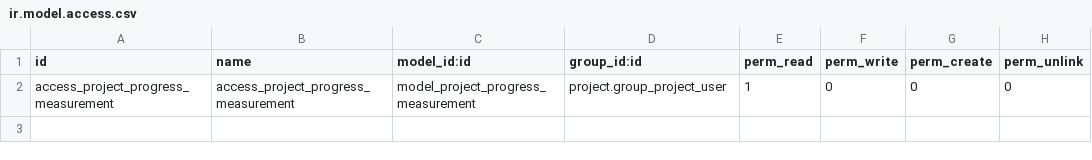
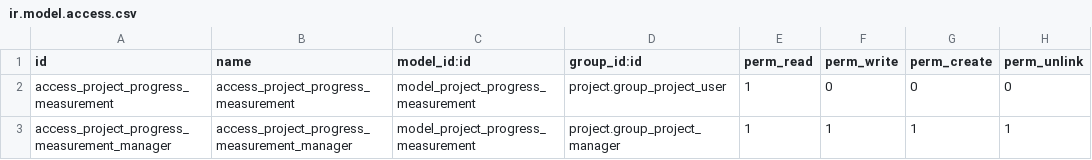
Before and after one commit to ajaychauhan727/eficent-odoo-addons, a CSV file: project_progress_measurement/security/ir.model.access.csv, drawn as a sheet; the diff names each change by its address in the sheet, - before the commit and + after, or states it on an @@ line.

Commit message:
[12.0][MIG] Migrate module project_progress_measurement to v12

```diff
--- a/project_progress_measurement/security/ir.model.access.csv
+++ b/project_progress_measurement/security/ir.model.access.csv
+row 3: access_project_progress_measurement_manager | access_project_progress_measurement_manager | model_project_progress_measurement | project.group_project_manager | 1 | 1 | 1 | 1
```
Also changed, not shown: 7 other files.
